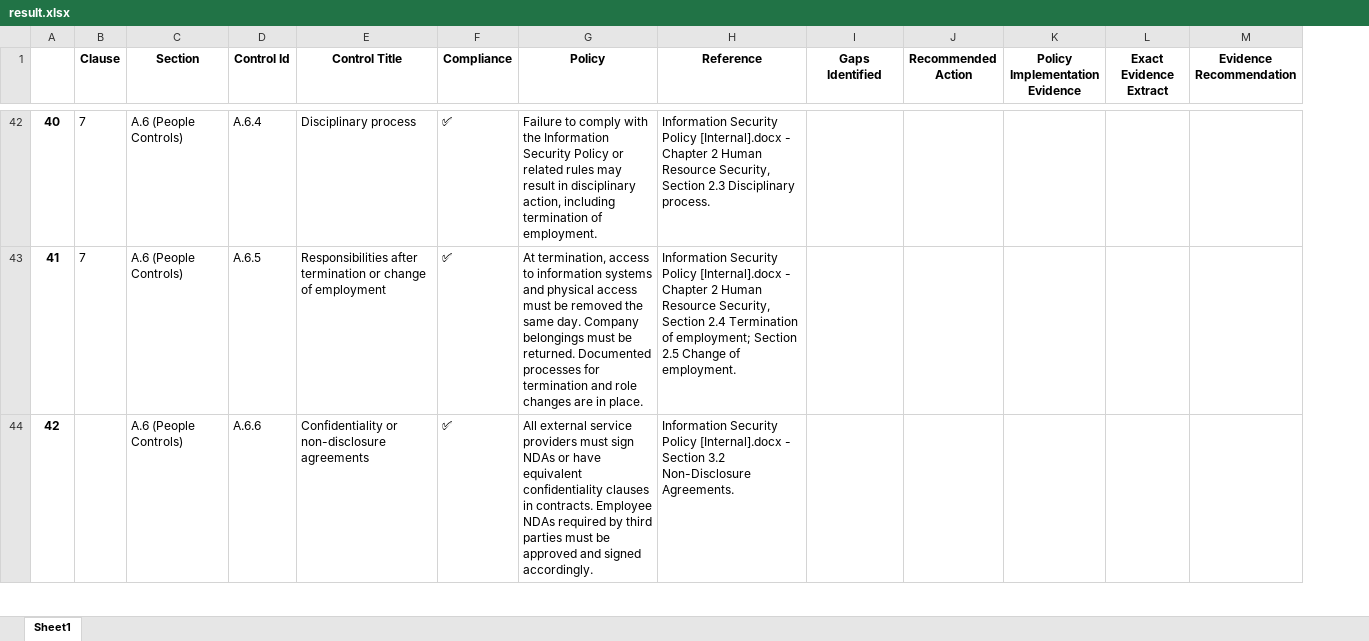
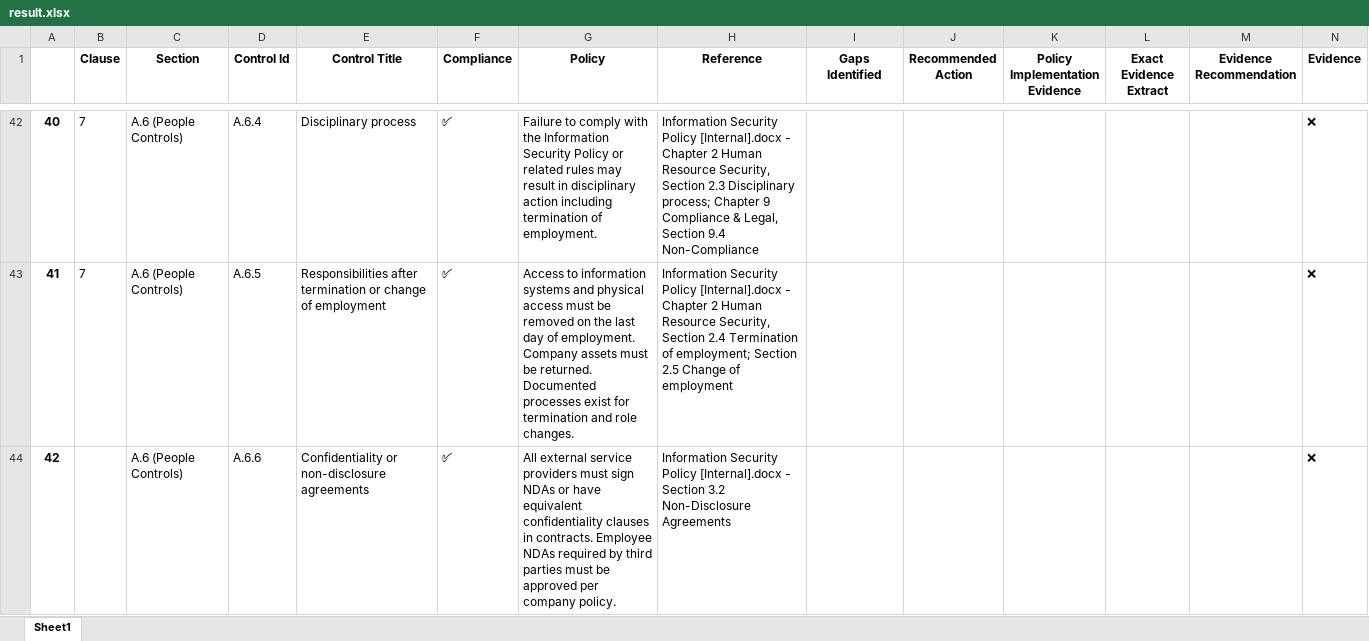
Before and after one commit to ZeeshanAhmed92/Document_Analyzer_Streamlit_App, an Excel workbook: result.xlsx, sheet Sheet1, drawn as a sheet; only a part is shown, gaps mark what is left out; values as stored, in another font and other column widths than the file's, no borders; the diff covers the shown part only; the diff names each change by its address in the sheet, - before the commit and + after, or states it on an @@ line.

Commit message:
evidence tick cross

```diff
--- a/result.xlsx (sheet Sheet1)
+++ b/result.xlsx (sheet Sheet1)
+column N (Evidence), rows 42-44: all ❌
-G42 (Policy): …in disciplinary action, including termination…
+G42 (Policy): …in disciplinary action including termination…
-H42 (Reference): …2.3 Disciplinary process.
+H42 (Reference): …2.3 Disciplinary process; Chapter 9 Compliance & Legal, Section 9.4 Non-Compliance
-G43 (Policy): At termination, access to information systems and physical access must be removed the same day. Company belongings must be returned. Documented processes for termination and role changes are in place.
+G43 (Policy): Access to information systems and physical access must be removed on the last day of employment. Company assets must be returned. Documented processes exist for termination and role changes.
-H43 (Reference): …Change of employment.
+H43 (Reference): …Change of employment
-G44 (Policy): …be approved and signed accordingly.
+G44 (Policy): …be approved per company policy.
-H44 (Reference): …3.2 Non-Disclosure Agreements.
+H44 (Reference): …3.2 Non-Disclosure Agreements
```
Also changed, not shown: 1 added row, 213 edited cells and row numbers in column A elsewhere in this sheet, 4 other files.
